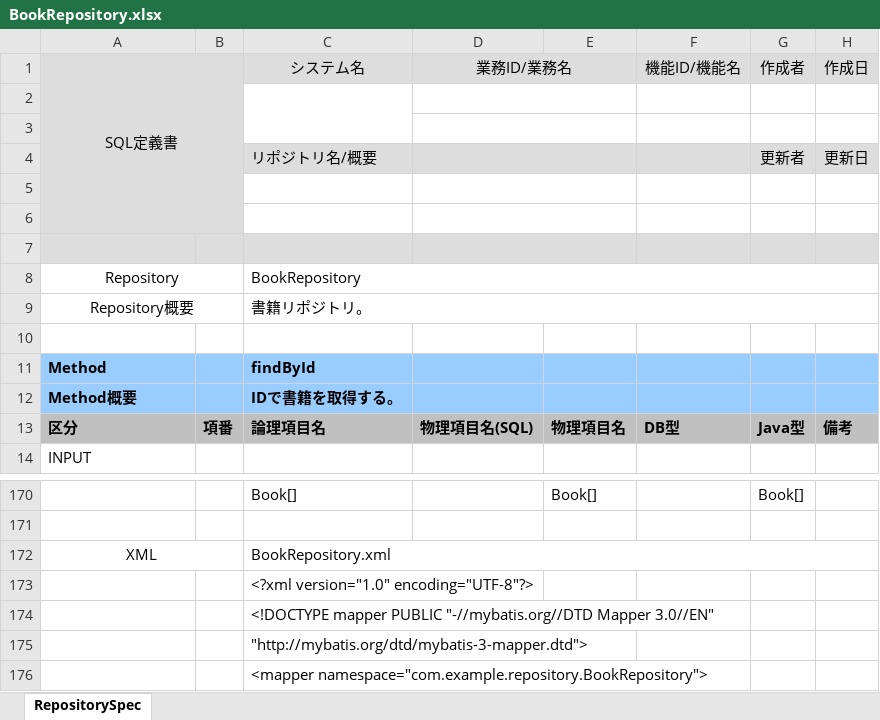
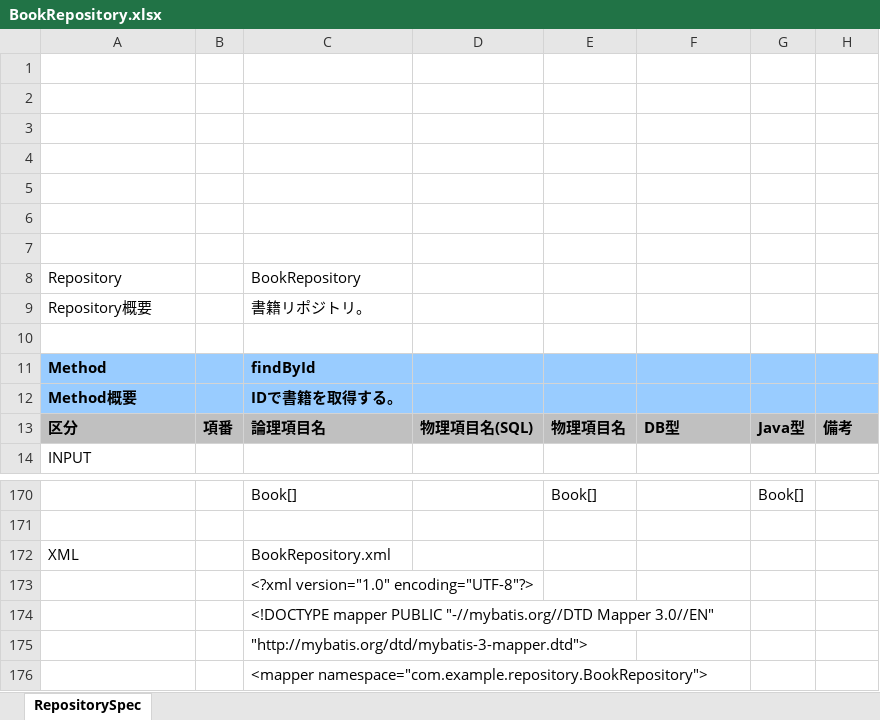
Before and after one commit to echica23/repository-spec-generator, an Excel workbook: output/BookRepository.xlsx, sheet RepositorySpec, drawn as a sheet; only a part is shown, gaps mark what is left out; values as stored, in another font and other column widths than the file's, no borders; removed rows and columns are numbered as before the commit, all else as after; the diff names each change by its address in the sheet, - before the commit and + after, or states it on an @@ line.

```diff
--- a/output/BookRepository.xlsx (sheet RepositorySpec)
+++ b/output/BookRepository.xlsx (sheet RepositorySpec)
-row 1: SQL定義書 |  | システム名 | 業務ID/業務名 |  | 機能ID/機能名 | 作成者 | 作成日
-A1:B2 fill: #DDDDDD
+A1:B2 fill: none
-C2:C3 merged
-D2:E2 merged
-D3:E3 merged
-A3:H3 fill: #DDDDDD
+A3:H3 fill: none
-row 3:  |  | リポジトリ名/概要 |  |  |  | 更新者 | 更新日
+row 3: (empty)
-D4:E4 merged
+row 4: (empty)
-A5:B6 fill: #DDDDDD
+A5:B6 fill: none
-D5:E5 merged
-D6:E6 merged
-A7:H7 fill: #DDDDDD
+A7:H7 fill: none
-D7:E7 merged
-A8:A9 alignment: center
+A8:A9 alignment: left
-A8:B8 merged
-C8:H8 merged
-A9:B9 merged
-C9:H9 merged
-A172 alignment: center
+A172 alignment: left
-A172:B172 merged
-C172:H172 merged
```
Also changed, not shown: output/OrderRepository.xlsx, output/UserRepository.xlsx, 6 other files.
